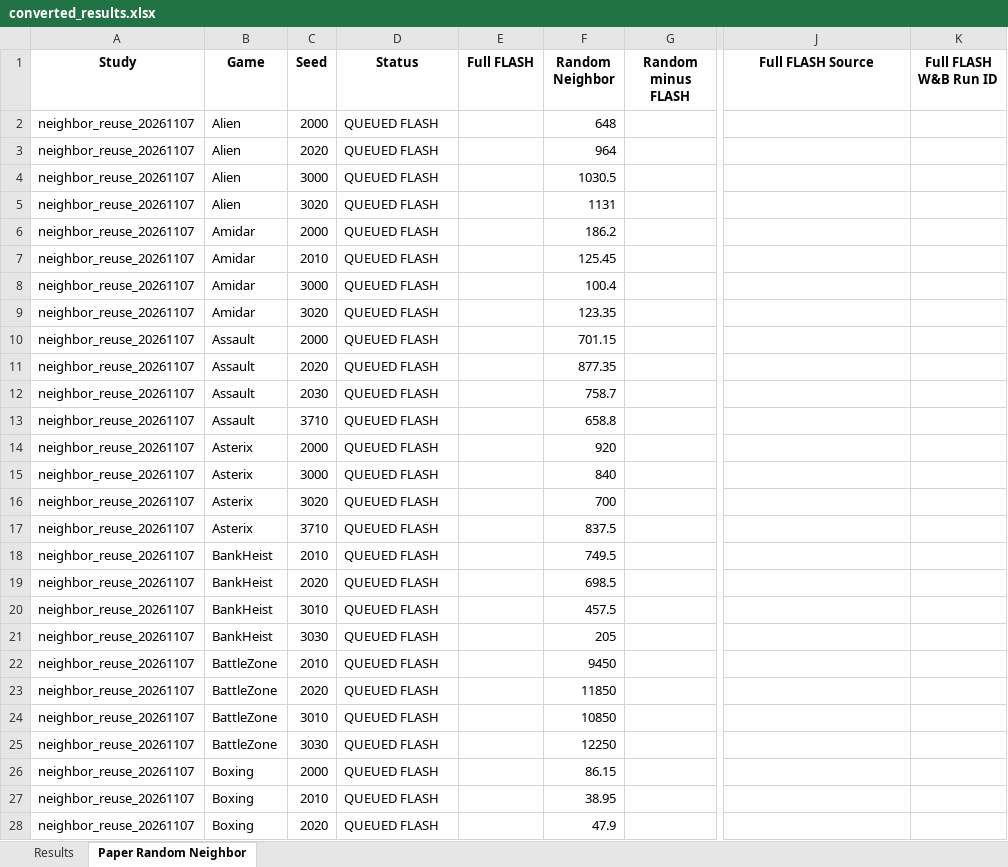
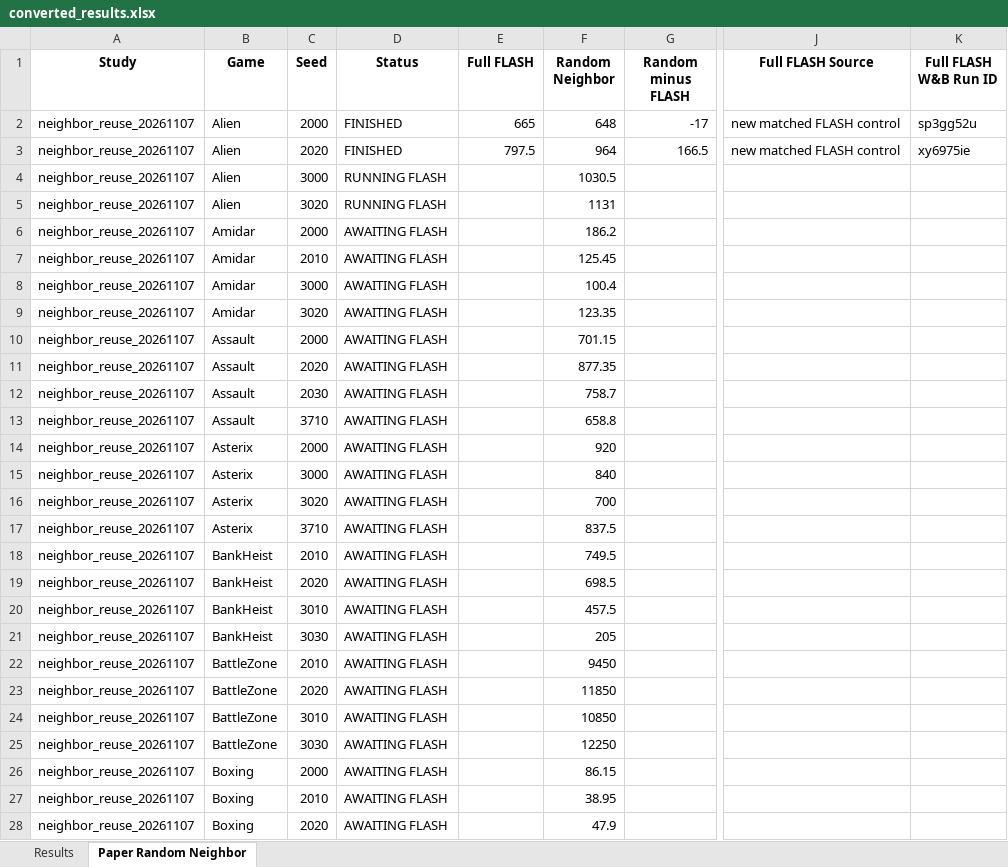
Before and after one commit to wrrte/STORM-1, an Excel workbook: results/converted_results.xlsx, sheet Paper Random Neighbor, drawn as a sheet; only a part is shown, gaps mark what is left out; values as stored, in another font and other column widths than the file's, no borders; the diff covers the shown part only; the diff names each change by its address in the sheet, - before the commit and + after, or states it on an @@ line.

```diff
--- a/results/converted_results.xlsx (sheet Paper Random Neighbor)
+++ b/results/converted_results.xlsx (sheet Paper Random Neighbor)
-D2:D3 (Status): QUEUED FLASH
+D2:D3 (Status): FINISHED
-E2 (Full FLASH): (empty)
+E2 (Full FLASH): 665
-G2 (Random minus FLASH): (empty)
+G2 (Random minus FLASH): -17
-J2:J3 (Full FLASH Source): (empty)
+J2:J3 (Full FLASH Source): new matched FLASH control
-K2 (Full FLASH W&B Run ID): (empty)
+K2 (Full FLASH W&B Run ID): sp3gg52u
-E3 (Full FLASH): (empty)
+E3 (Full FLASH): 797.5
-G3 (Random minus FLASH): (empty)
+G3 (Random minus FLASH): 166.5
-K3 (Full FLASH W&B Run ID): (empty)
+K3 (Full FLASH W&B Run ID): xy6975ie
-D4:D5 (Status): QUEUED FLASH
+D4:D5 (Status): RUNNING FLASH
-D6:D28 (Status): QUEUED FLASH
+D6:D28 (Status): AWAITING FLASH
```
Also changed, not shown: 74 edited cells elsewhere in this sheet, sheet Results, 21 other files.
